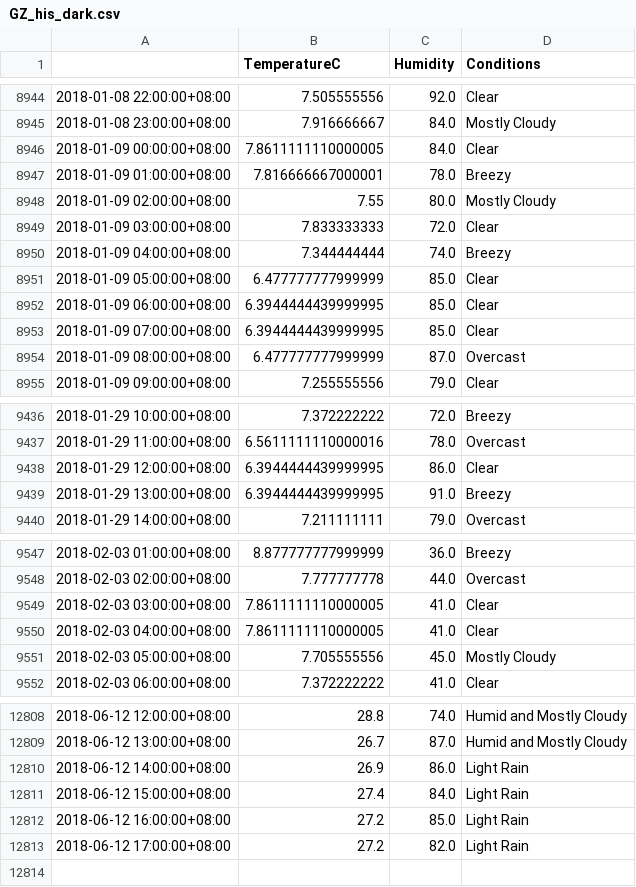
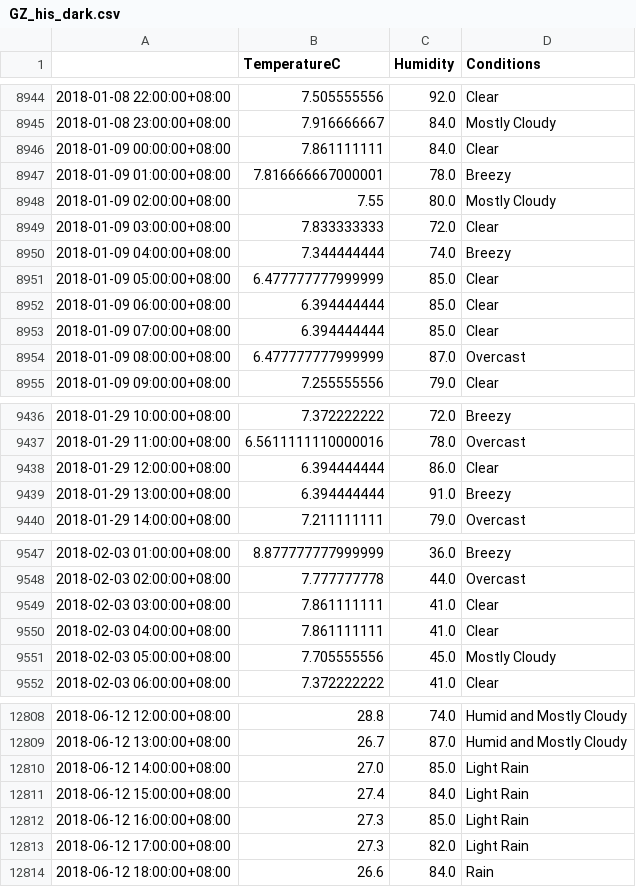
Before and after one commit to leonardmac0614/update_realtime, a CSV file: GZ_his_dark.csv, drawn as a sheet; only a part is shown, gaps mark what is left out; the diff covers the shown part only.

```diff
--- a/GZ_his_dark.csv
+++ b/GZ_his_dark.csv
@@ -8945,3 +8945,3 @@
 2018-01-08 23:00:00+08:00,7.916666667,84.0,Mostly Cloudy
-2018-01-09 00:00:00+08:00,7.8611111110000005,84.0,Clear
+2018-01-09 00:00:00+08:00,7.861111111,84.0,Clear
 2018-01-09 01:00:00+08:00,7.816666667000001,78.0,Breezy
@@ -8951,4 +8951,4 @@
 2018-01-09 05:00:00+08:00,6.477777777999999,85.0,Clear
-2018-01-09 06:00:00+08:00,6.3944444439999995,85.0,Clear
-2018-01-09 07:00:00+08:00,6.3944444439999995,85.0,Clear
+2018-01-09 06:00:00+08:00,6.394444444,85.0,Clear
+2018-01-09 07:00:00+08:00,6.394444444,85.0,Clear
 2018-01-09 08:00:00+08:00,6.477777777999999,87.0,Overcast
@@ -9437,4 +9437,4 @@
 2018-01-29 11:00:00+08:00,6.5611111110000016,78.0,Overcast
-2018-01-29 12:00:00+08:00,6.3944444439999995,86.0,Clear
-2018-01-29 13:00:00+08:00,6.3944444439999995,91.0,Breezy
+2018-01-29 12:00:00+08:00,6.394444444,86.0,Clear
+2018-01-29 13:00:00+08:00,6.394444444,91.0,Breezy
 2018-01-29 14:00:00+08:00,7.211111111,79.0,Overcast
@@ -9548,4 +9548,4 @@
 2018-02-03 02:00:00+08:00,7.777777778,44.0,Overcast
-2018-02-03 03:00:00+08:00,7.8611111110000005,41.0,Clear
-2018-02-03 04:00:00+08:00,7.8611111110000005,41.0,Clear
+2018-02-03 03:00:00+08:00,7.861111111,41.0,Clear
+2018-02-03 04:00:00+08:00,7.861111111,41.0,Clear
 2018-02-03 05:00:00+08:00,7.705555556,45.0,Mostly Cloudy
@@ -12809,5 +12809,6 @@
 2018-06-12 13:00:00+08:00,26.7,87.0,Humid and Mostly Cloudy
-2018-06-12 14:00:00+08:00,26.9,86.0,Light Rain
+2018-06-12 14:00:00+08:00,27.0,85.0,Light Rain
 2018-06-12 15:00:00+08:00,27.4,84.0,Light Rain
-2018-06-12 16:00:00+08:00,27.2,85.0,Light Rain
-2018-06-12 17:00:00+08:00,27.2,82.0,Light Rain
+2018-06-12 16:00:00+08:00,27.3,85.0,Light Rain
+2018-06-12 17:00:00+08:00,27.3,82.0,Light Rain
+2018-06-12 18:00:00+08:00,26.6,84.0,Rain
```
Also changed, not shown: 2 edited cells elsewhere in this file, predict_files/GZ_pred_dark_2018-06-12.csv.
